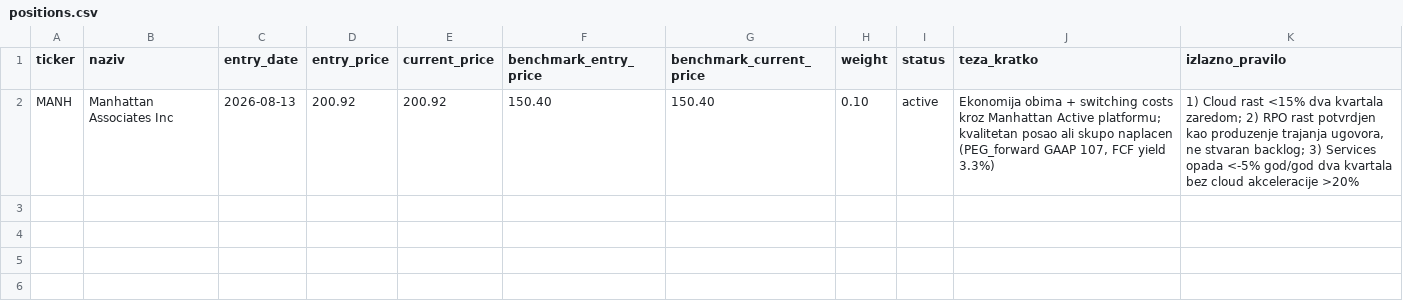
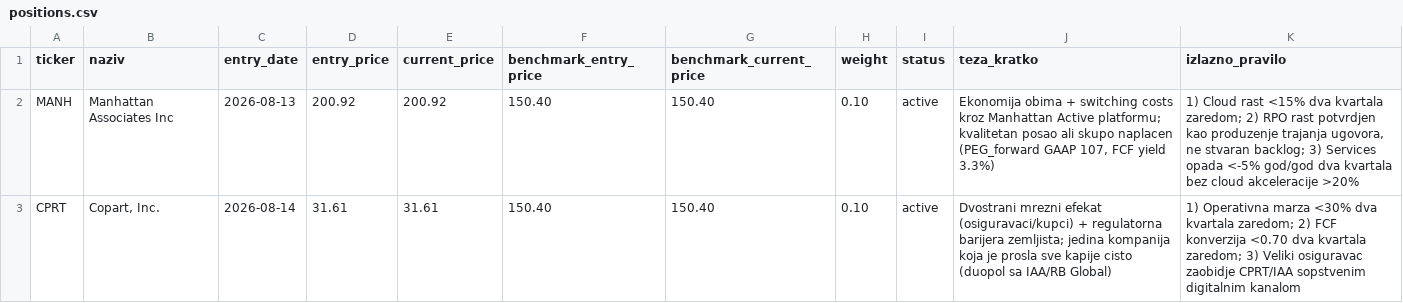
Before and after one commit to dragangojkovic/stock-lab, a CSV file: data/positions.csv, drawn as a sheet; the diff names each change by its address in the sheet, - before the commit and + after, or states it on an @@ line.

```diff
--- a/data/positions.csv
+++ b/data/positions.csv
+row 3: CPRT | Copart, Inc. | 2026-08-14 | 31.61 | 31.61 | 150.40 | 150.40 | 0.10 | active | Dvostrani mrezni efekat (osiguravaci/kupci) + regulatorna barijera zemljista; jedina kompanija koja je prosla sve kapije cisto (duopol sa IAA/RB Global) | 1) Operativna marza <30% dva kvartala zaredom; 2) FCF konverzija <0.70 dva kvartala zaredom; 3) Veliki osiguravac zaobidje CPRT/IAA sopstvenim digitalnim kanalom
```
Also changed, not shown: data/predvidjanja.csv, 1 other file.
